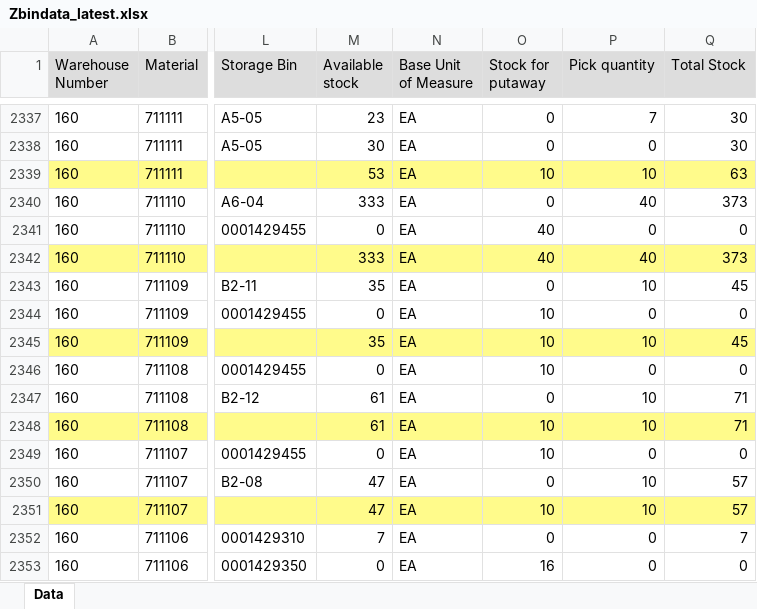
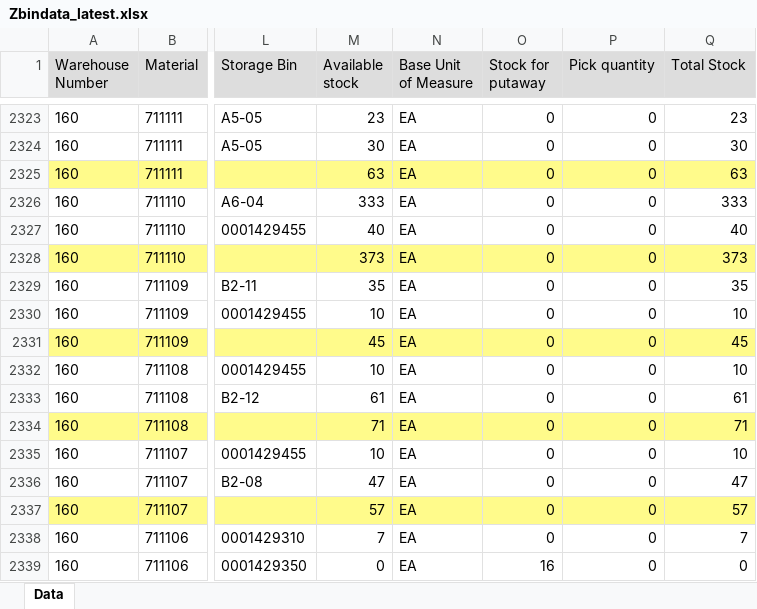
Before and after one commit to wjdwlals9545-arch/pbk-warehouse, an Excel workbook: public/data/Zbindata_latest.xlsx, sheet Data, drawn as a sheet; only a part is shown, gaps mark what is left out; values as stored, in another font and other column widths than the file's, no borders; addresses are those after the commit; the diff covers the shown part only; the diff names each change by its address in the sheet, - before the commit and + after, or states it on an @@ line.

```diff
--- a/public/data/Zbindata_latest.xlsx (sheet Data)
+++ b/public/data/Zbindata_latest.xlsx (sheet Data)
-P2323 (Pick quantity): 7
+P2323 (Pick quantity): 0
-Q2323 (Total Stock): 30
+Q2323 (Total Stock): 23
-M2325 (Available stock): 53
+M2325 (Available stock): 63
-O2325 (Stock for putaway): 10
+O2325 (Stock for putaway): 0
-P2325 (Pick quantity): 10
+P2325 (Pick quantity): 0
-P2326 (Pick quantity): 40
+P2326 (Pick quantity): 0
-Q2326 (Total Stock): 373
+Q2326 (Total Stock): 333
-M2327 (Available stock): 0
+M2327 (Available stock): 40
-O2327:O2328 (Stock for putaway): 40
+O2327:O2328 (Stock for putaway): 0
-Q2327 (Total Stock): 0
+Q2327 (Total Stock): 40
-M2328 (Available stock): 333
+M2328 (Available stock): 373
-P2328 (Pick quantity): 40
+P2328 (Pick quantity): 0
-P2329 (Pick quantity): 10
+P2329 (Pick quantity): 0
-Q2329 (Total Stock): 45
+Q2329 (Total Stock): 35
-M2330 (Available stock): 0
+M2330 (Available stock): 10
-O2330:O2332 (Stock for putaway): 10
+O2330:O2332 (Stock for putaway): 0
-Q2330 (Total Stock): 0
+Q2330 (Total Stock): 10
-M2331 (Available stock): 35
+M2331 (Available stock): 45
-P2331 (Pick quantity): 10
+P2331 (Pick quantity): 0
-M2332 (Available stock): 0
+M2332 (Available stock): 10
-Q2332 (Total Stock): 0
+Q2332 (Total Stock): 10
-P2333:P2334 (Pick quantity): 10
+P2333:P2334 (Pick quantity): 0
-Q2333 (Total Stock): 71
+Q2333 (Total Stock): 61
-M2334 (Available stock): 61
+M2334 (Available stock): 71
-O2334:O2335 (Stock for putaway): 10
+O2334:O2335 (Stock for putaway): 0
-M2335 (Available stock): 0
+M2335 (Available stock): 10
-Q2335 (Total Stock): 0
+Q2335 (Total Stock): 10
-P2336:P2337 (Pick quantity): 10
+P2336:P2337 (Pick quantity): 0
-Q2336 (Total Stock): 57
+Q2336 (Total Stock): 47
-M2337 (Available stock): 47
+M2337 (Available stock): 57
-O2337 (Stock for putaway): 10
+O2337 (Stock for putaway): 0
```
Also changed, not shown: 6 added rows, 22 removed rows and 226 edited cells elsewhere in this sheet.
